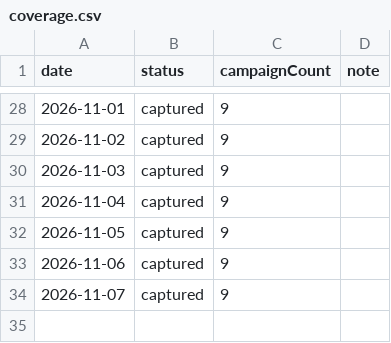
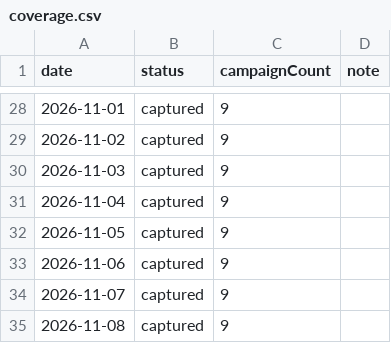
Before and after one commit to catalystprimeagent-bot/whop-campaign-history, a CSV file: coverage.csv, drawn as a sheet; only a part is shown, gaps mark what is left out.

```diff
--- a/coverage.csv
+++ b/coverage.csv
@@ -34 +34,2 @@ date,status,campaignCount,note
 2026-11-07,captured,9,
+2026-11-08,captured,9,
```
Also changed, not shown: history.csv, 2 other files.
